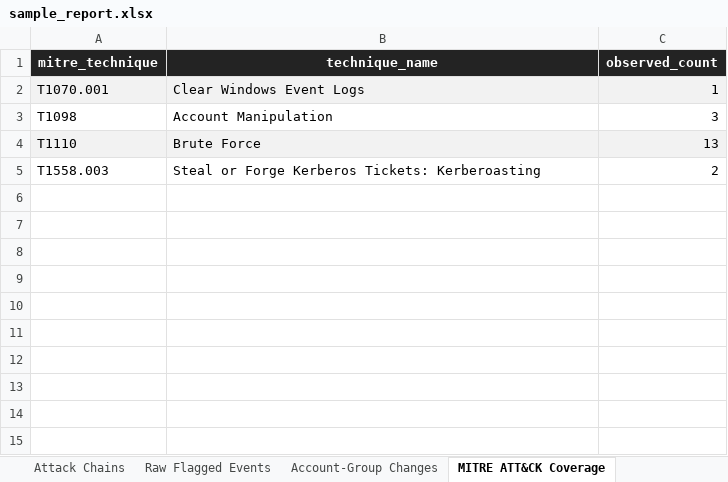
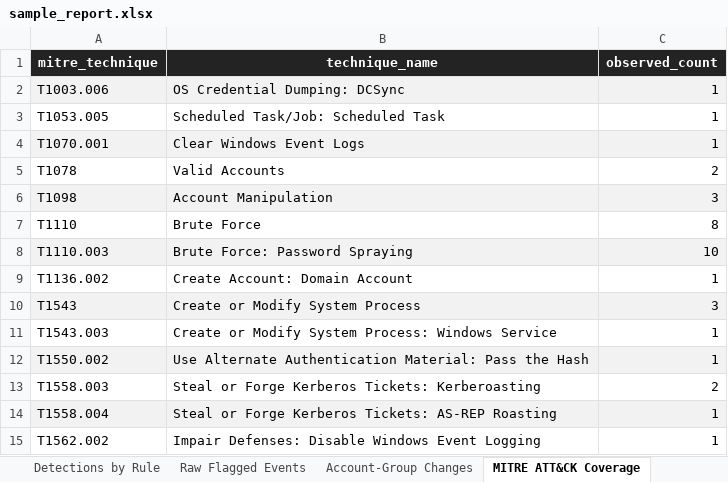
Before and after one commit to rumenjordanov/ADForensicTool, an Excel workbook: examples/sample_report.xlsx, sheet MITRE ATT&CK Coverage, drawn as a sheet; values as stored, in another font and other column widths than the file's, no borders; charts and pictures and conditional formats not drawn; addresses are those after the commit; the diff names each change by its address in the sheet, - before the commit and + after, or states it on an @@ line.

```diff
--- a/examples/sample_report.xlsx (sheet MITRE ATT&CK Coverage)
+++ b/examples/sample_report.xlsx (sheet MITRE ATT&CK Coverage)
+sheet tab: Detections by Rule
+row 2: T1003.006 | OS Credential Dumping: DCSync | 1
+row 3: T1053.005 | Scheduled Task/Job: Scheduled Task | 1
+row 5: T1078 | Valid Accounts | 2
-A6:C6 fill: none
+A6:C6 fill: #F2F2F2
-A7:C7 fill: #F2F2F2
+A7:C7 fill: none
-C7 (observed_count): 13
+C7 (observed_count): 8
+row 8: T1110.003 | Brute Force: Password Spraying | 10
+row 9: T1136.002 | Create Account: Domain Account | 1
+row 10: T1543 | Create or Modify System Process | 3
+row 11: T1543.003 | Create or Modify System Process: Windows Service | 1
+row 12: T1550.002 | Use Alternate Authentication Material: Pass the Hash | 1
+row 14: T1558.004 | Steal or Forge Kerberos Tickets: AS-REP Roasting | 1
+row 15: T1562.002 | Impair Defenses: Disable Windows Event Logging | 1
```
Also changed, not shown: sheet Raw Flagged Events, sheet Attack Chains, sheet Executive Summary, sheet Account-Group Changes, hidden cells, charts or pictures, 8 other files.
